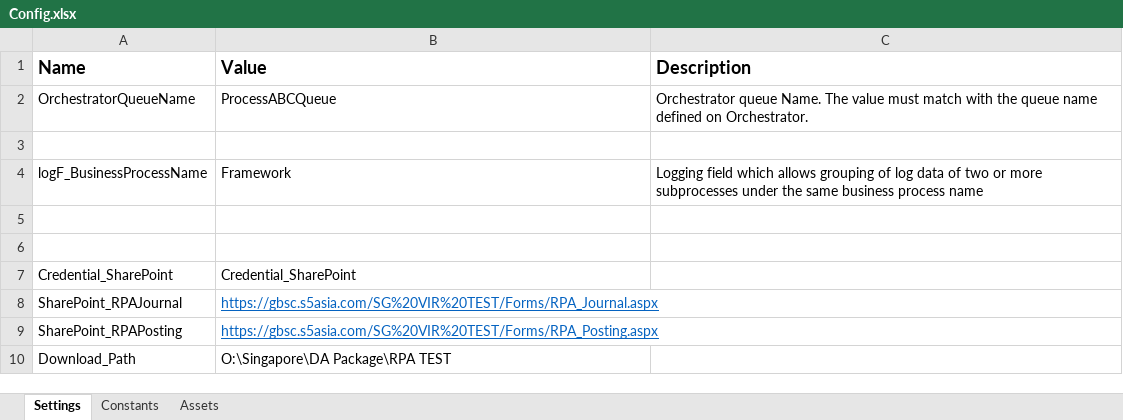
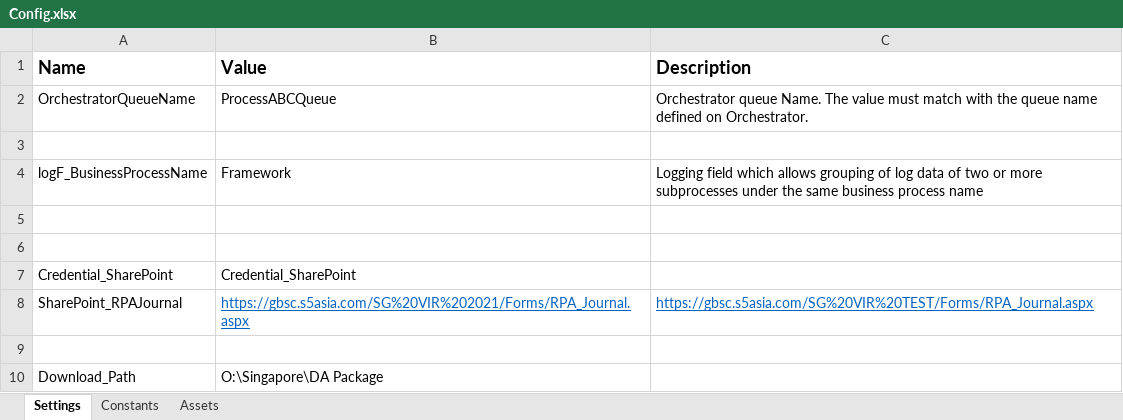
Before and after one commit to liyanarosdi/S5_InvoiceRegister, an Excel workbook: Data/Config.xlsx, sheet Settings, drawn as a sheet; values as stored, in another font and other column widths than the file's, no borders; the diff names each change by its address in the sheet, - before the commit and + after, or states it on an @@ line.

```diff
--- a/Data/Config.xlsx (sheet Settings)
+++ b/Data/Config.xlsx (sheet Settings)
-B8 (Value): https://gbsc.s5asia.com/SG%20VIR%20TEST/Forms/RPA_Journal.aspx
+B8 (Value): https://gbsc.s5asia.com/SG%20VIR%202021/Forms/RPA_Journal.aspx
-C8 (Description): (empty)
+C8 (Description): https://gbsc.s5asia.com/SG%20VIR%20TEST/Forms/RPA_Journal.aspx
-row 9: SharePoint_RPAPosting | https://gbsc.s5asia.com/SG%20VIR%20TEST/Forms/RPA_Posting.aspx
+row 9: (empty)
-B10 (Value): O:\Singapore\DA Package\RPA TEST
+B10 (Value): O:\Singapore\DA Package
```
Also changed, not shown: Data/Temp/SharePoint.xlsx, 31 other files.
